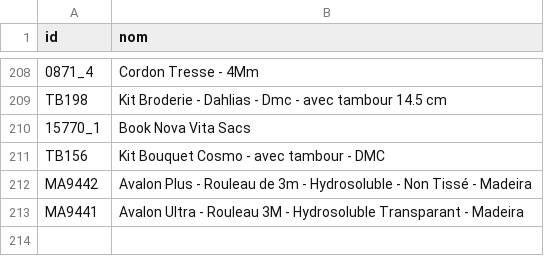
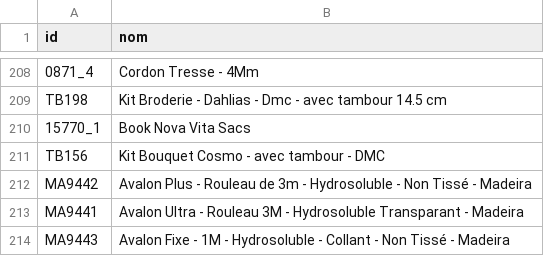
Before and after one commit to leia98nc-code/lagrandemercerie, a CSV file: noms_manuels.csv, drawn as a sheet; only a part is shown, gaps mark what is left out.

Commit message:
Modification nom MA9443 via back-office

```diff
--- a/noms_manuels.csv
+++ b/noms_manuels.csv
@@ -213 +213,2 @@ MA9442,Avalon Plus - Rouleau de 3m - Hydrosoluble - Non Tissé - Madeira
 MA9441,Avalon Ultra - Rouleau 3M - Hydrosoluble Transparant - Madeira
+MA9443,Avalon Fixe - 1M - Hydrosoluble - Collant - Non Tissé - Madeira
```
